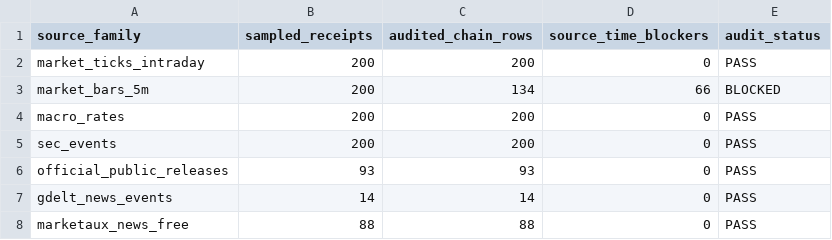
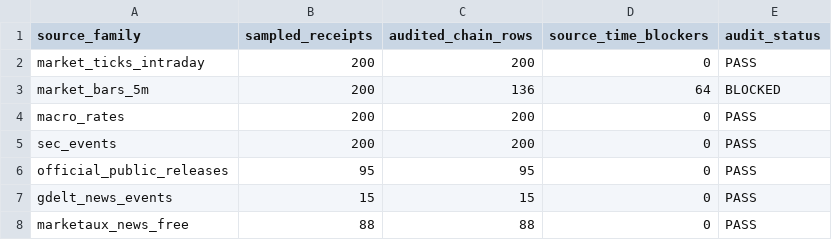
Before and after one commit to minjo1009/Stock-Investment, a CSV file: data/artifacts/task_3883_news_ops_scope_a_g_implementation/scope_e_source_time_summary.csv, drawn as a sheet.

```diff
--- a/data/artifacts/task_3883_news_ops_scope_a_g_implementation/scope_e_source_time_summary.csv
+++ b/data/artifacts/task_3883_news_ops_scope_a_g_implementation/scope_e_source_time_summary.csv
@@ -2,7 +2,7 @@ source_family,sampled_receipts,audited_chain_rows,source_time_blockers,audit_sta
 market_ticks_intraday,200,200,0,PASS
-market_bars_5m,200,134,66,BLOCKED
+market_bars_5m,200,136,64,BLOCKED
 macro_rates,200,200,0,PASS
 sec_events,200,200,0,PASS
-official_public_releases,93,93,0,PASS
-gdelt_news_events,14,14,0,PASS
+official_public_releases,95,95,0,PASS
+gdelt_news_events,15,15,0,PASS
 marketaux_news_free,88,88,0,PASS
```
Also changed, not shown: data/artifacts/task_3883_news_ops_scope_a_g_implementation/scope_c_l0_l1_storage_matrix.csv, data/artifacts/task_3883_news_ops_scope_a_g_implementation/scope_e_source_time_blockers.csv, 10 other files.
